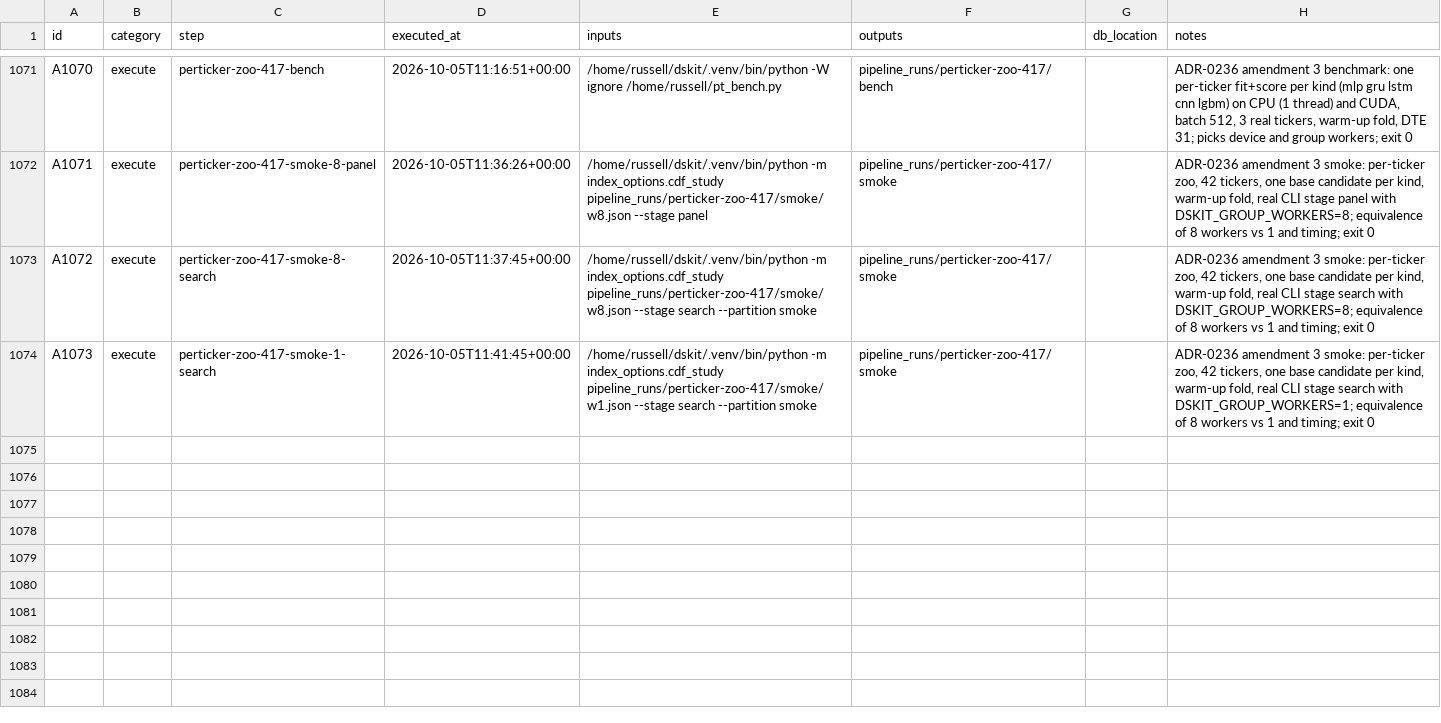
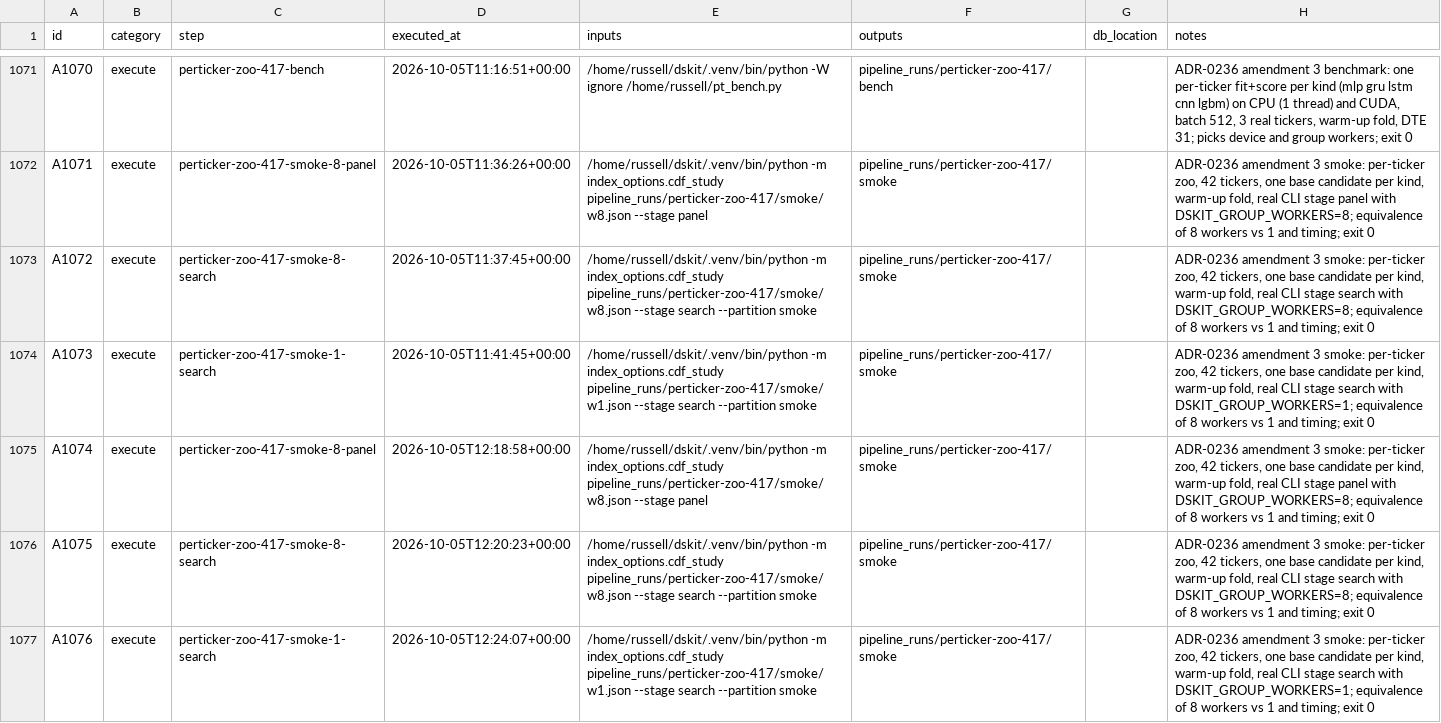
Before and after one commit to gdrusse/dskit, a CSV file: children/index_options/docs/decisioning/actions.csv, drawn as a sheet; only a part is shown, gaps mark what is left out; the diff names each change by its address in the sheet, - before the commit and + after, or states it on an @@ line.

```diff
--- a/children/index_options/docs/decisioning/actions.csv
+++ b/children/index_options/docs/decisioning/actions.csv
+row 1075: A1074 | execute | perticker-zoo-417-smoke-8-panel | 2026-10-05T12:18:58+00:00 | /home/russell/dskit/.venv/bin/python -m index_options.cdf_study pipeline_runs/perticker-zoo-417/smoke/w8.json --stage panel | pipeline_runs/perticker-zoo-417/smoke |  | ADR-0236 amendment 3 smoke: per-ticker zoo, 42 tickers, one base candidate per kind, warm-up fold, real CLI stage panel with DSKIT_GROUP_WORKERS=8; equivalence of 8 workers vs 1 and timing; exit 0
+row 1076: A1075 | execute | perticker-zoo-417-smoke-8-search | 2026-10-05T12:20:23+00:00 | /home/russell/dskit/.venv/bin/python -m index_options.cdf_study pipeline_runs/perticker-zoo-417/smoke/w8.json --stage search --partition smoke | pipeline_runs/perticker-zoo-417/smoke |  | ADR-0236 amendment 3 smoke: per-ticker zoo, 42 tickers, one base candidate per kind, warm-up fold, real CLI stage search with DSKIT_GROUP_WORKERS=8; equivalence of 8 workers vs 1 and timing; exit 0
+row 1077: A1076 | execute | perticker-zoo-417-smoke-1-search | 2026-10-05T12:24:07+00:00 | /home/russell/dskit/.venv/bin/python -m index_options.cdf_study pipeline_runs/perticker-zoo-417/smoke/w1.json --stage search --partition smoke | pipeline_runs/perticker-zoo-417/smoke |  | ADR-0236 amendment 3 smoke: per-ticker zoo, 42 tickers, one base candidate per kind, warm-up fold, real CLI stage search with DSKIT_GROUP_WORKERS=1; equivalence of 8 workers vs 1 and timing; exit 0
```
Also changed, not shown: 7 other files.
